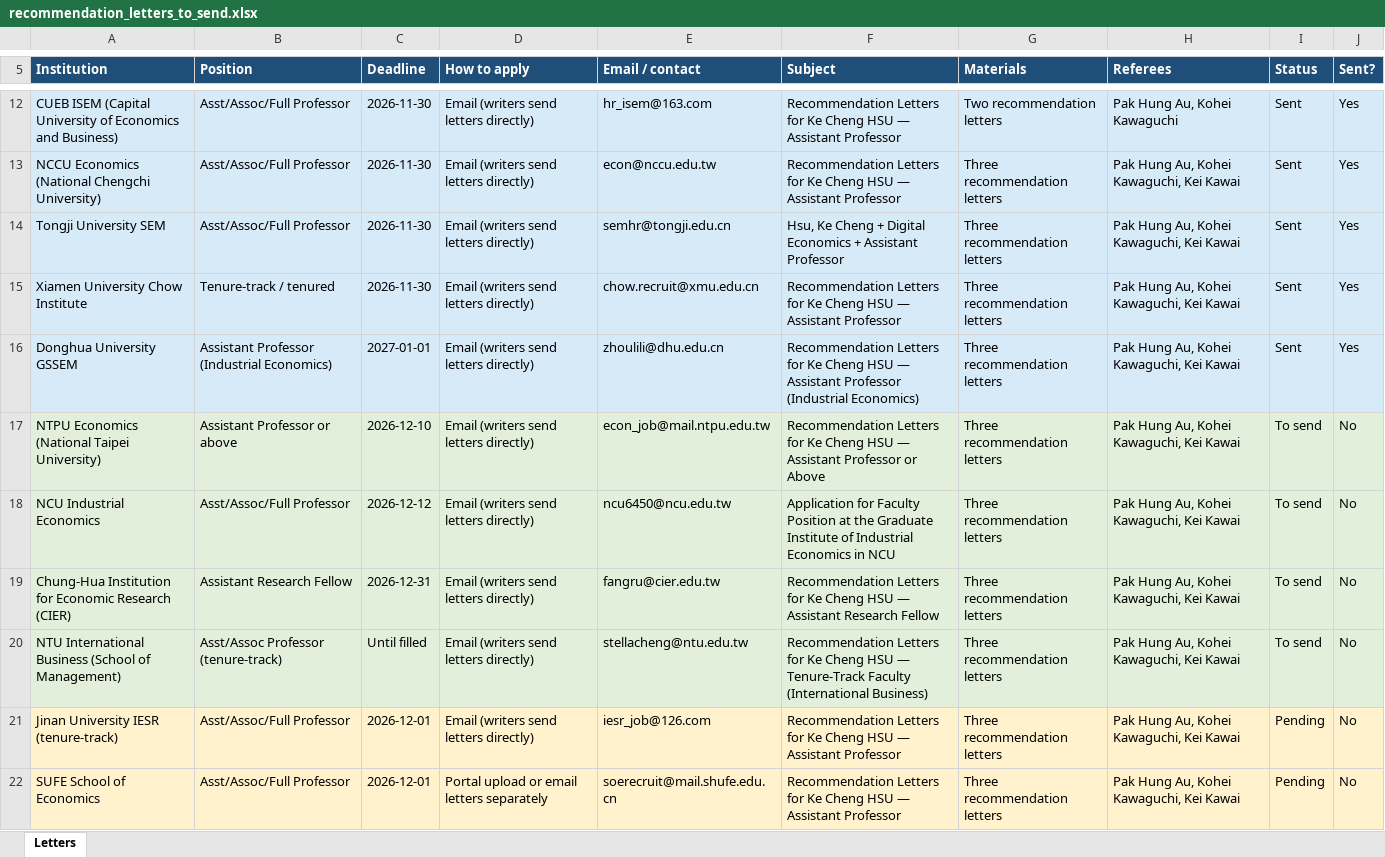
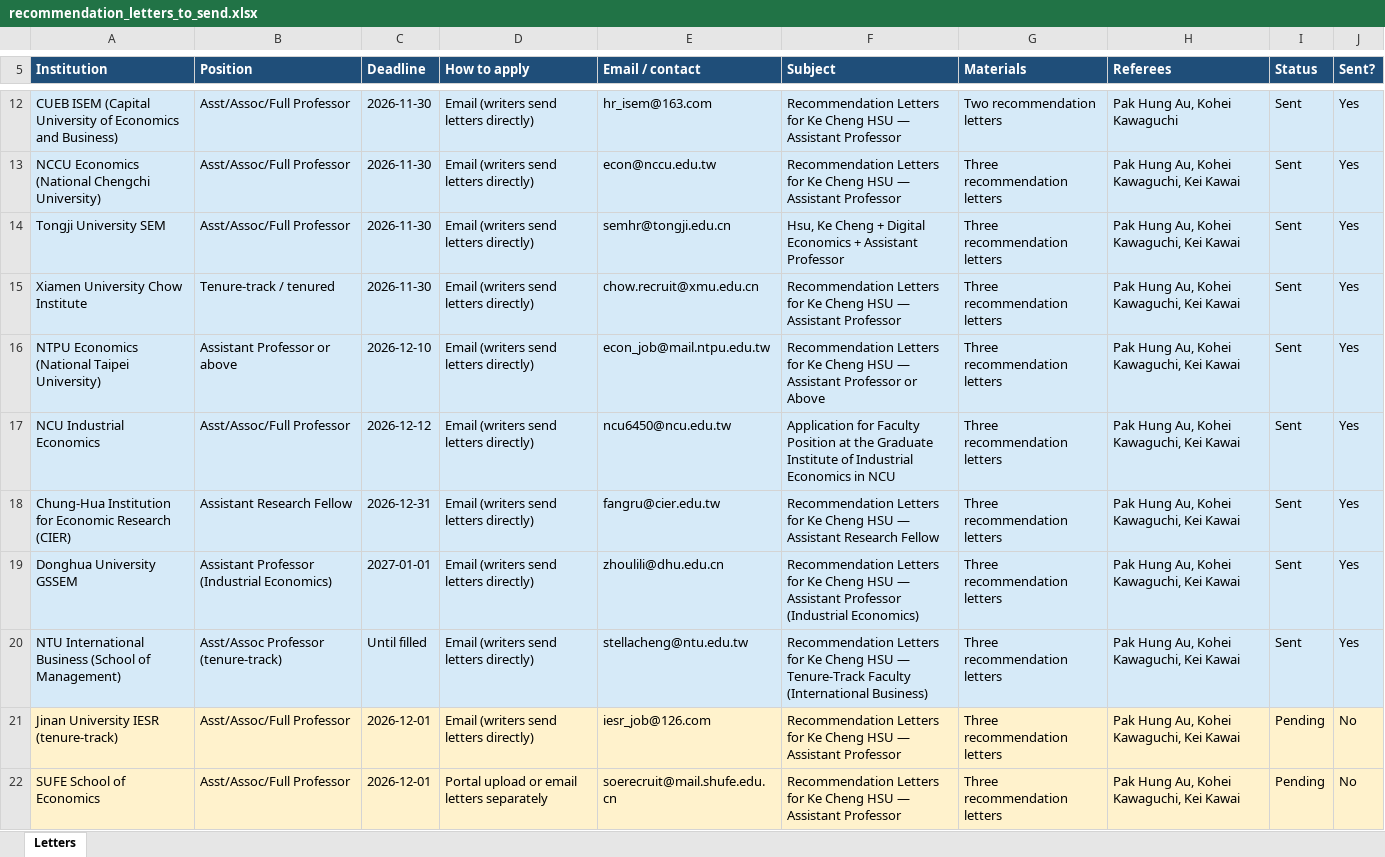
Before and after one commit to cliohsu1997/cliohsu1997.github.io, an Excel workbook: application/recommendation_letters_to_send.xlsx, sheet Letters, drawn as a sheet; only a part is shown, gaps mark what is left out; values as stored, in another font and other column widths than the file's, no borders; removed rows and columns are numbered as before the commit, all else as after; the diff names each change by its address in the sheet, - before the commit and + after, or states it on an @@ line.

```diff
--- a/application/recommendation_letters_to_send.xlsx (sheet Letters)
+++ b/application/recommendation_letters_to_send.xlsx (sheet Letters)
+row 16: NTPU Economics (National Taipei University) | Assistant Professor or above | 2026-12-10 | Email (writers send letters directly) | econ_job@mail.ntpu.edu.tw | Recommendation Letters for Ke Cheng HSU — Assistant Professor or Above | Three recommendation letters | Pak Hung Au, Kohei Kawaguchi, Kei Kawai | Sent | Yes
+row 17: NCU Industrial Economics | Asst/Assoc/Full Professor | 2026-12-12 | Email (writers send letters directly) | ncu6450@ncu.edu.tw | Application for Faculty Position at the Graduate Institute of Industrial Economics in NCU | Three recommendation letters | Pak Hung Au, Kohei Kawaguchi, Kei Kawai | Sent | Yes
+row 18: Chung-Hua Institution for Economic Research (CIER) | Assistant Research Fellow | 2026-12-31 | Email (writers send letters directly) | fangru@cier.edu.tw | Recommendation Letters for Ke Cheng HSU — Assistant Research Fellow | Three recommendation letters | Pak Hung Au, Kohei Kawaguchi, Kei Kawai | Sent | Yes
-row 17: NTPU Economics (National Taipei University) | Assistant Professor or above | 2026-12-10 | Email (writers send letters directly) | econ_job@mail.ntpu.edu.tw | Recommendation Letters for Ke Cheng HSU — Assistant Professor or Above | Three recommendation letters | Pak Hung Au, Kohei Kawaguchi, Kei Kawai | To send | No
-row 18: NCU Industrial Economics | Asst/Assoc/Full Professor | 2026-12-12 | Email (writers send letters directly) | ncu6450@ncu.edu.tw | Application for Faculty Position at the Graduate Institute of Industrial Economics in NCU | Three recommendation letters | Pak Hung Au, Kohei Kawaguchi, Kei Kawai | To send | No
-row 19: Chung-Hua Institution for Economic Research (CIER) | Assistant Research Fellow | 2026-12-31 | Email (writers send letters directly) | fangru@cier.edu.tw | Recommendation Letters for Ke Cheng HSU — Assistant Research Fellow | Three recommendation letters | Pak Hung Au, Kohei Kawaguchi, Kei Kawai | To send | No
-A20:J20 fill: #E2EFDA
+A20:J20 fill: #D6EAF8
-I20 (Status): To send
+I20 (Status): Sent
-J20 (Sent?): No
+J20 (Sent?): Yes
```
Also changed, not shown: 2 other files.
